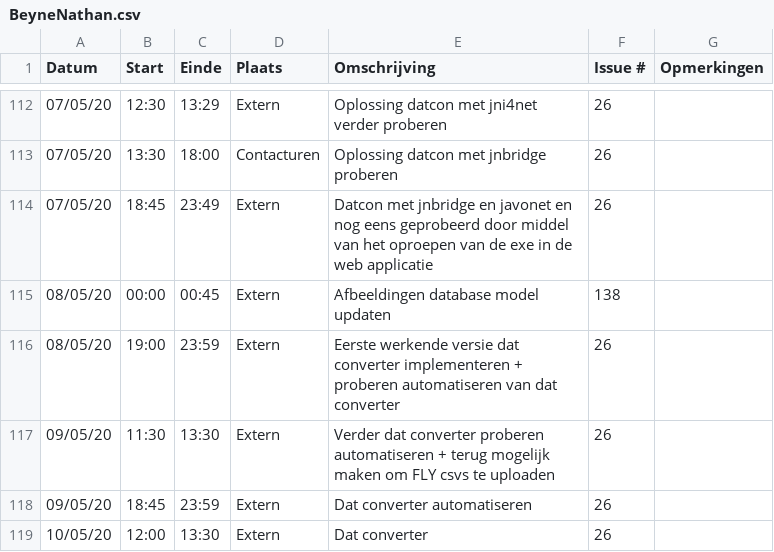
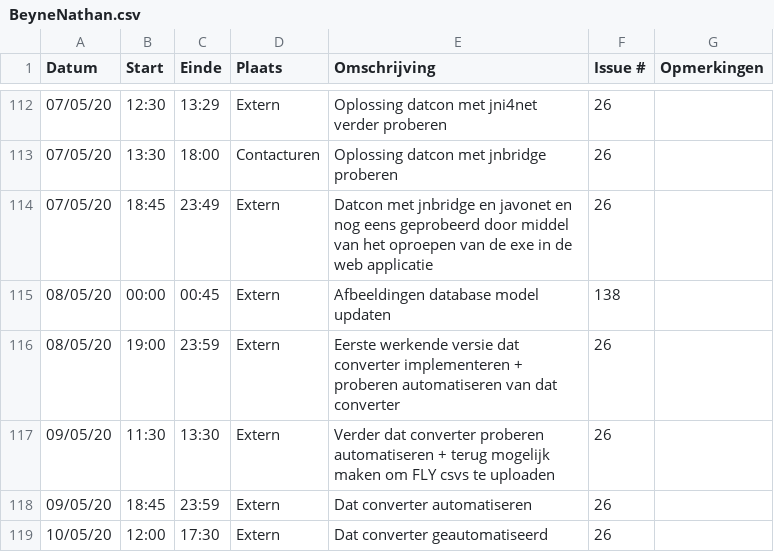
Before and after one commit to philipkukoba/Bachelors-Dissertation-DroneWebApp, a CSV file: logboeken/BeyneNathan.csv, drawn as a sheet; only a part is shown, gaps mark what is left out.

Commit message:
Update BeyneNathan.csv

```diff
--- a/logboeken/BeyneNathan.csv
+++ b/logboeken/BeyneNathan.csv
@@ -118,2 +118,2 @@ Datum,Start,Einde,Plaats,Omschrijving,Issue #,Opmerkingen
 09/05/20,18:45,23:59,Extern,Dat converter automatiseren,26,
-10/05/20,12:00,13:30,Extern,Dat converter,26,
+10/05/20,12:00,17:30,Extern,Dat converter geautomatiseerd,26,
```
